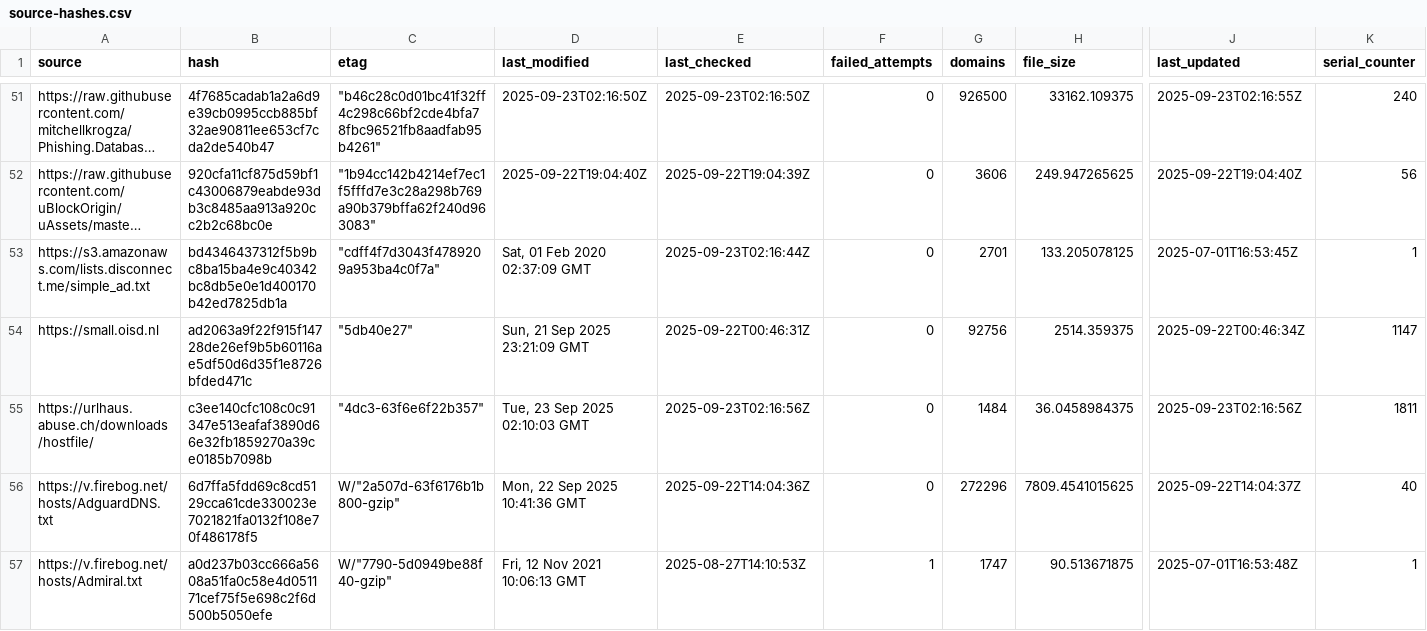
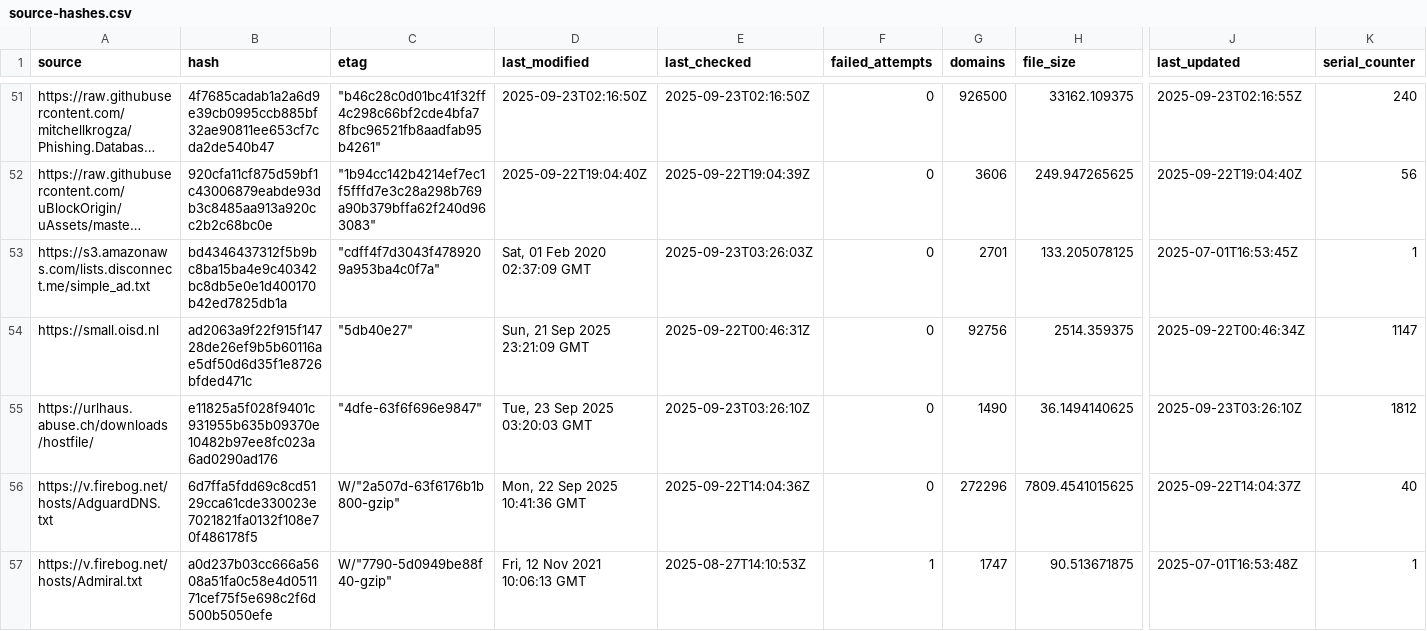
Before and after one commit to siosios/RPZ-Blocklists, a CSV file: tools/source-hashes.csv, drawn as a sheet; only a part is shown, gaps mark what is left out; long unchanged cells end in …; the diff names each change by its address in the sheet, - before the commit and + after, or states it on an @@ line.

```diff
--- a/tools/source-hashes.csv
+++ b/tools/source-hashes.csv
-E53 (last_checked): 2025-09-23T02:16:44Z
+E53 (last_checked): 2025-09-23T03:26:03Z
-B55 (hash): c3ee140cfc108c0c91347e513eafaf3890d66e32fb1859270a39ce0185b7098b
+B55 (hash): e11825a5f028f9401c931955b635b09370e10482b97ee8fc023a6ad0290ad176
-C55 (etag): "4dc3-63f6e6f22b357"
+C55 (etag): "4dfe-63f6f696e9847"
-D55 (last_modified): Tue, 23 Sep 2025 02:10:03 GMT
+D55 (last_modified): Tue, 23 Sep 2025 03:20:03 GMT
-E55 (last_checked): 2025-09-23T02:16:56Z
+E55 (last_checked): 2025-09-23T03:26:10Z
-G55 (domains): 1484
+G55 (domains): 1490
-H55 (file_size): 36.0458984375
+H55 (file_size): 36.1494140625
-J55 (last_updated): 2025-09-23T02:16:56Z
+J55 (last_updated): 2025-09-23T03:26:10Z
-K55 (serial_counter): 1811
+K55 (serial_counter): 1812
```
Also changed, not shown: 2 other files.
